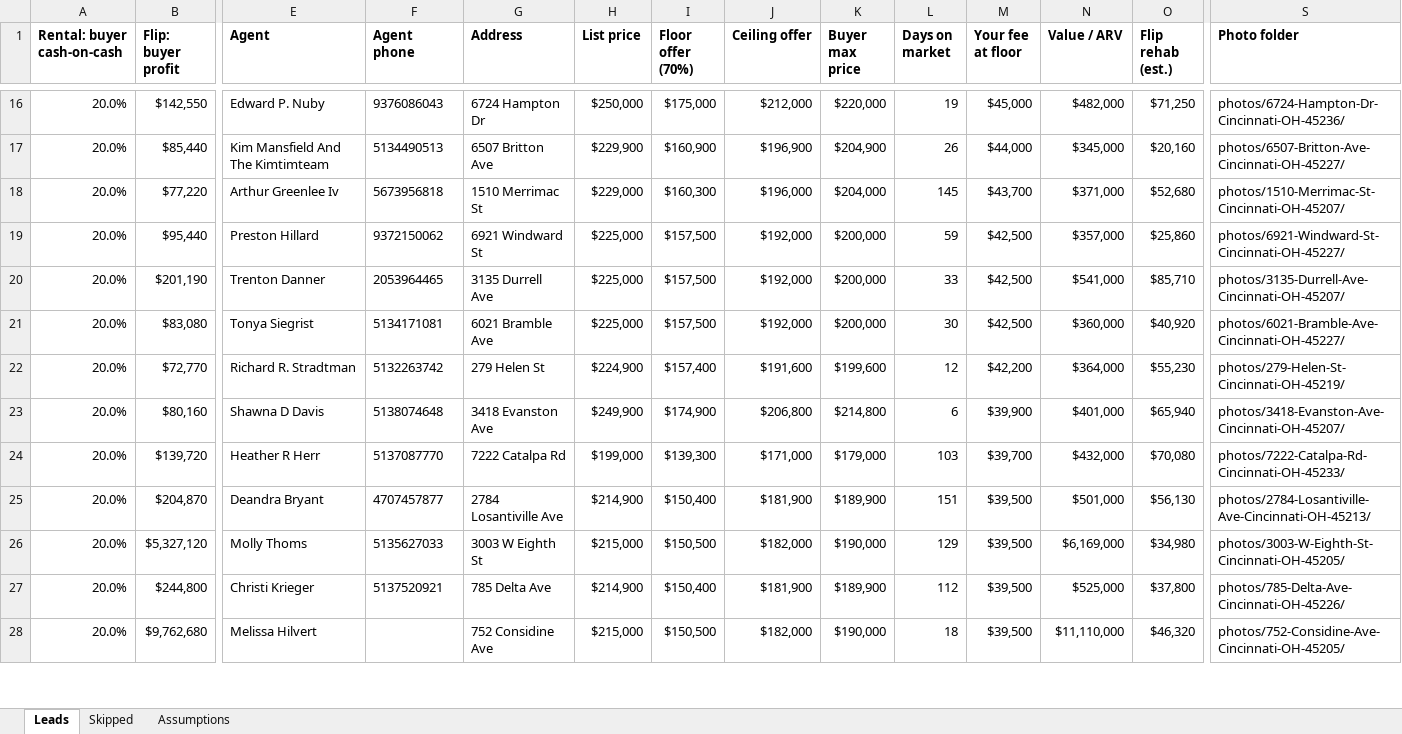
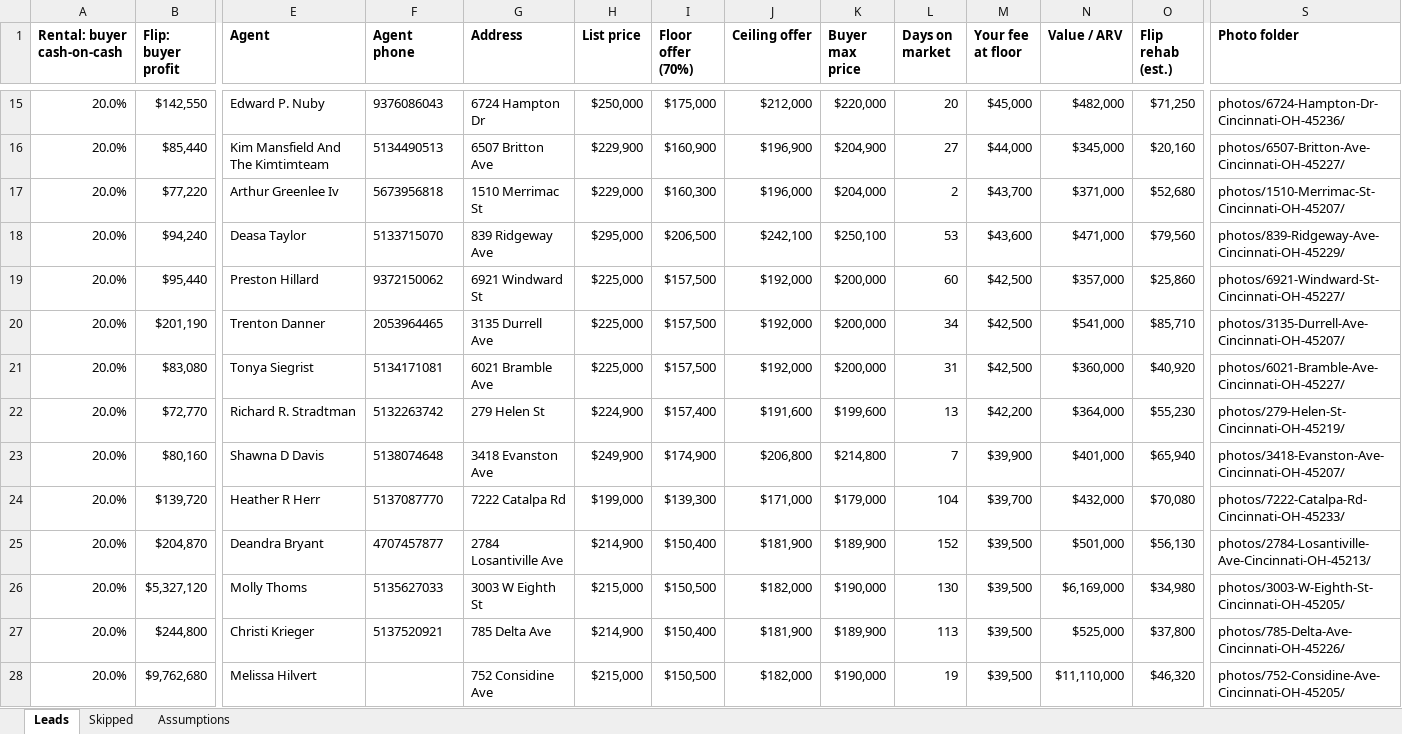
Before and after one commit to thomaswright03/wholesale-deal-finder, an Excel workbook: latest/leads.xlsx, sheet Leads, drawn as a sheet; only a part is shown, gaps mark what is left out; values as stored, in another font and other column widths than the file's, no borders; addresses are those after the commit; rows hold the shown columns only; the diff covers the shown part only; the diff names each change by its address in the sheet, - before the commit and + after, or states it on an @@ line.

```diff
--- a/latest/leads.xlsx (sheet Leads)
+++ b/latest/leads.xlsx (sheet Leads)
-L15 (Days on market): 19
+L15 (Days on market): 20
-L16 (Days on market): 26
+L16 (Days on market): 27
-L17 (Days on market): 145
+L17 (Days on market): 2
+row 18: 20.0% | $94,240 | Deasa Taylor | 5133715070 | 839 Ridgeway Ave | $295,000 | $206,500 | $242,100 | $250,100 | 53 | $43,600 | $471,000 | $79,560 | photos/839-Ridgeway-Ave-Cincinnati-OH-45229/
-L19 (Days on market): 59
+L19 (Days on market): 60
-L20 (Days on market): 33
+L20 (Days on market): 34
-L21 (Days on market): 30
+L21 (Days on market): 31
-L22 (Days on market): 12
+L22 (Days on market): 13
-L23 (Days on market): 6
+L23 (Days on market): 7
-L24 (Days on market): 103
+L24 (Days on market): 104
-L25 (Days on market): 151
+L25 (Days on market): 152
-L26 (Days on market): 129
+L26 (Days on market): 130
-L27 (Days on market): 112
+L27 (Days on market): 113
-L28 (Days on market): 18
+L28 (Days on market): 19
```
Also changed, not shown: 3 added rows, 6 removed rows and 187 edited cells elsewhere in this sheet, sheet Skipped, 5 other files.
